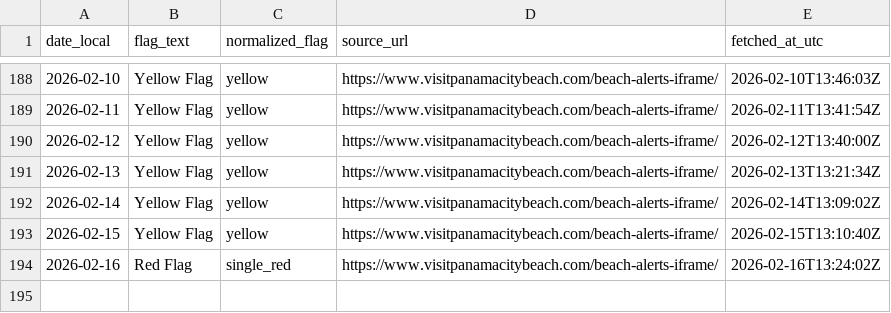
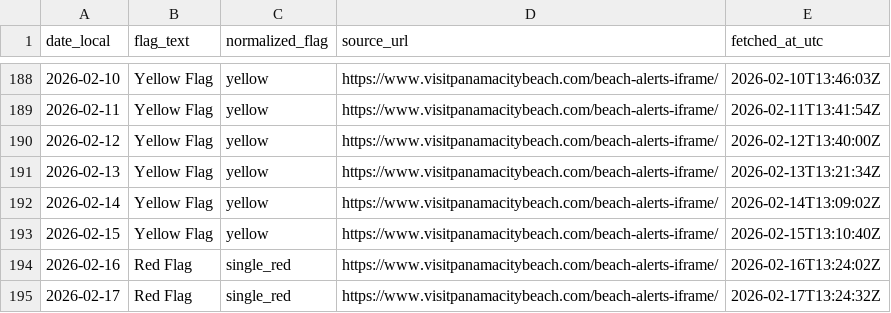
Before and after one commit to GandalfGrey89/pcb-flag-logger, a CSV file: pcb_flags.csv, drawn as a sheet; only a part is shown, gaps mark what is left out.

```diff
--- a/pcb_flags.csv
+++ b/pcb_flags.csv
@@ -194 +194,2 @@ date_local,flag_text,normalized_flag,source_url,fetched_at_utc
 2026-02-16,Red Flag,single_red,https://www.visitpanamacitybeach.com/beach-alerts-iframe/,2026-02-16T13:24:02Z
+2026-02-17,Red Flag,single_red,https://www.visitpanamacitybeach.com/beach-alerts-iframe/,2026-02-17T13:24:32Z
```
